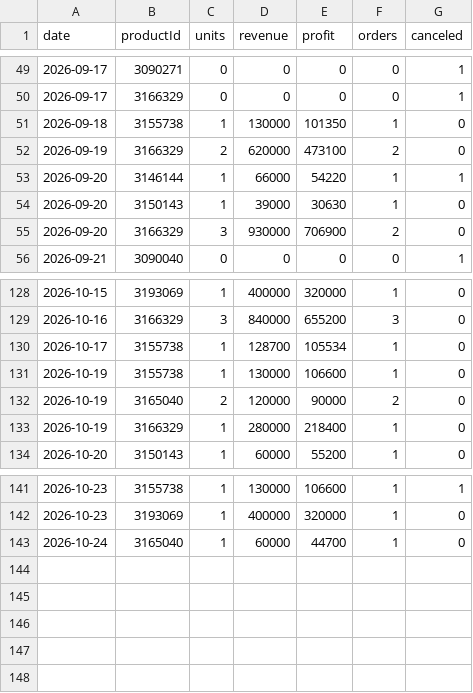
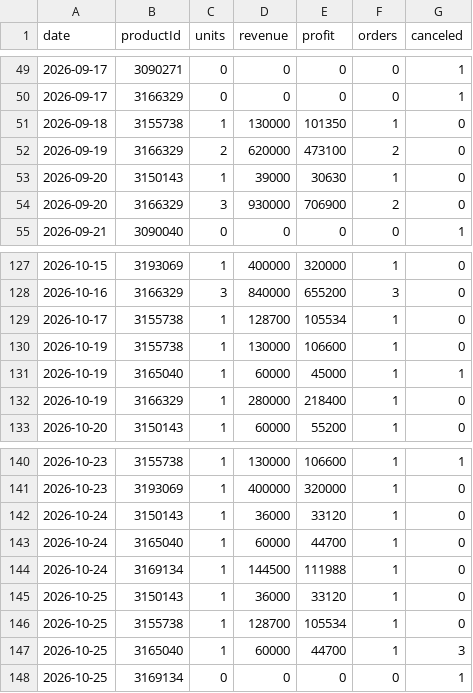
Before and after one commit to ckimework-commits/uzum-1701-dashboard, a CSV file: data/sales_daily.csv, drawn as a sheet; only a part is shown, gaps mark what is left out.

```diff
--- a/data/sales_daily.csv
+++ b/data/sales_daily.csv
@@ -52,3 +52,2 @@ date,productId,units,revenue,profit,orders,canceled
 2026-09-19,3166329,2,620000,473100,2,0
-2026-09-20,3146144,1,66000,54220,1,1
 2026-09-20,3150143,1,39000,30630,1,0
@@ -131,3 +130,3 @@ date,productId,units,revenue,profit,orders,canceled
 2026-10-19,3155738,1,130000,106600,1,0
-2026-10-19,3165040,2,120000,90000,2,0
+2026-10-19,3165040,1,60000,45000,1,1
 2026-10-19,3166329,1,280000,218400,1,0
@@ -142,2 +141,8 @@ date,productId,units,revenue,profit,orders,canceled
 2026-10-23,3193069,1,400000,320000,1,0
+2026-10-24,3150143,1,36000,33120,1,0
 2026-10-24,3165040,1,60000,44700,1,0
+2026-10-24,3169134,1,144500,111988,1,0
+2026-10-25,3150143,1,36000,33120,1,0
+2026-10-25,3155738,1,128700,105534,1,0
+2026-10-25,3165040,1,60000,44700,1,3
+2026-10-25,3169134,0,0,0,0,1
```
Also changed, not shown: data/portfolio_log.csv, 1 other file.
